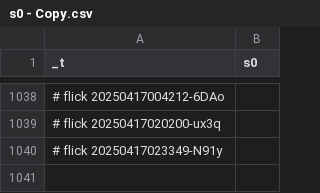
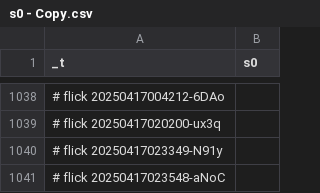
Before and after one commit to abikesa/simulacrum, a CSV file: kitabo/ensi/nis/App/assets/csv/s0 - Copy.csv, drawn as a sheet; only a part is shown, gaps mark what is left out; the diff names each change by its address in the sheet, - before the commit and + after, or states it on an @@ line.

Commit message:
kitabo/ensi/nis/App/assets/csv/s0 - Copy.csv

```diff
--- a/kitabo/ensi/nis/App/assets/csv/s0 - Copy.csv
+++ b/kitabo/ensi/nis/App/assets/csv/s0 - Copy.csv
+row 1041: # flick 20250417023548-aNoC
```
